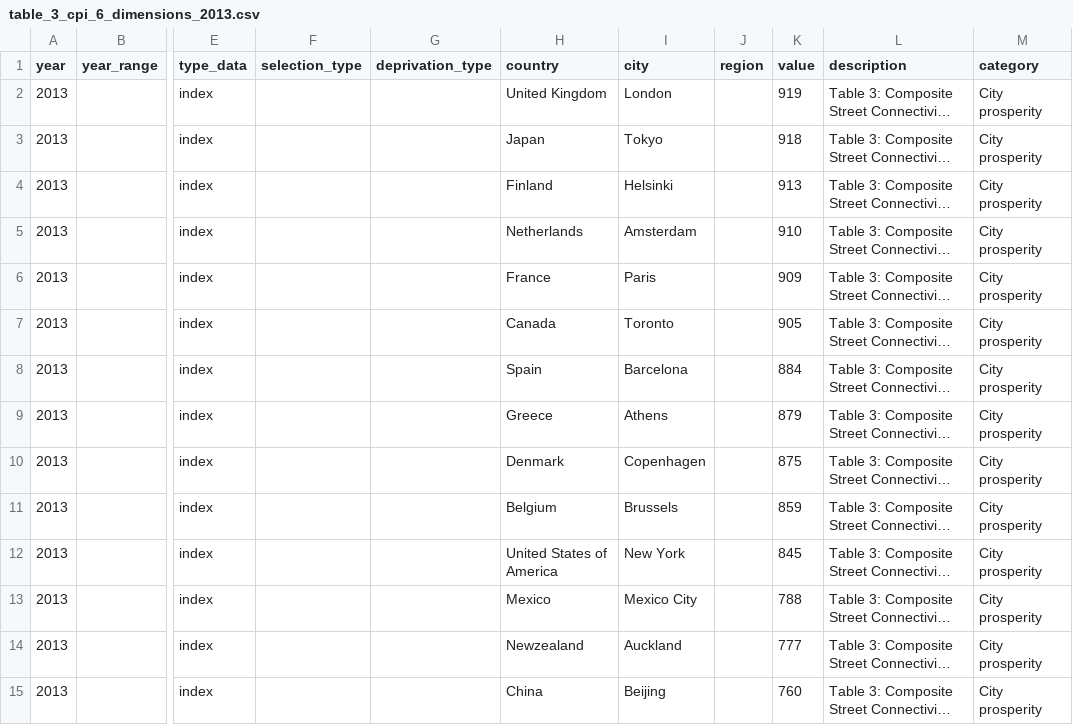
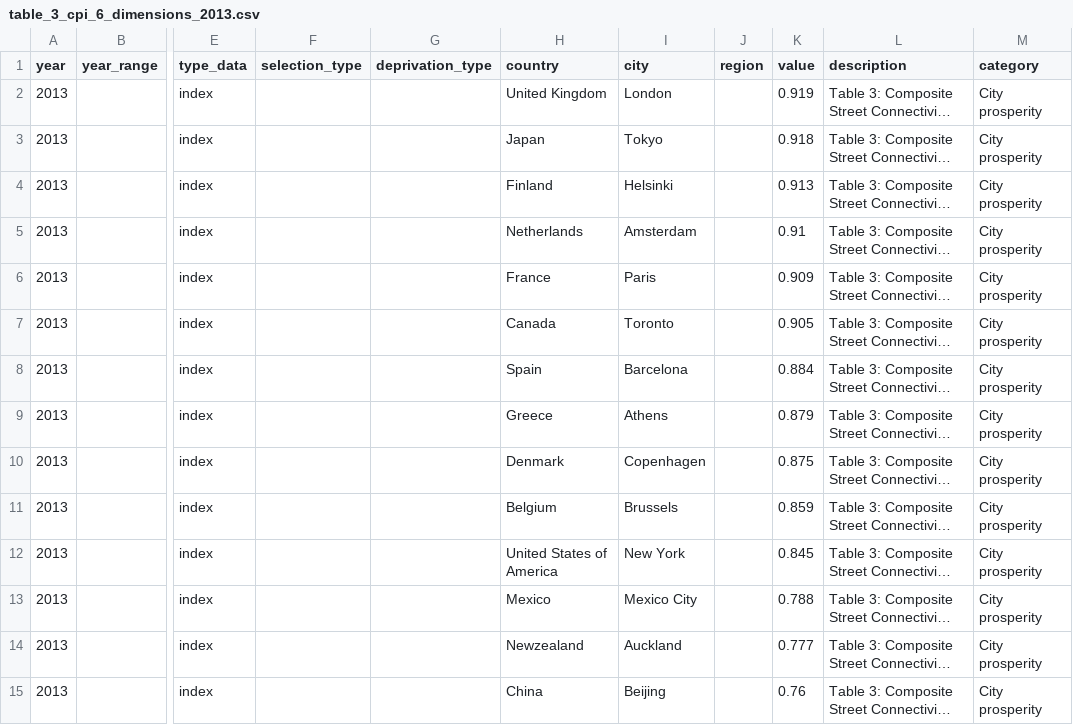
Before and after one commit to zimmerman-team/IATI.cloud, a CSV file: OIPA/indicator/indicator_data_unhabitat_numbers/table_3_cpi_6_dimensions_2013.csv, drawn as a sheet; only a part is shown, gaps mark what is left out; long unchanged cells end in …; the diff covers the shown part only; the diff names each change by its address in the sheet, - before the commit and + after, or states it on an @@ line.

```diff
--- a/OIPA/indicator/indicator_data_unhabitat_numbers/table_3_cpi_6_dimensions_2013.csv
+++ b/OIPA/indicator/indicator_data_unhabitat_numbers/table_3_cpi_6_dimensions_2013.csv
-K2 (value): 919
+K2 (value): 0.919
-K3 (value): 918
+K3 (value): 0.918
-K4 (value): 913
+K4 (value): 0.913
-K5 (value): 910
+K5 (value): 0.91
-K6 (value): 909
+K6 (value): 0.909
-K7 (value): 905
+K7 (value): 0.905
-K8 (value): 884
+K8 (value): 0.884
-K9 (value): 879
+K9 (value): 0.879
-K10 (value): 875
+K10 (value): 0.875
-K11 (value): 859
+K11 (value): 0.859
-K12 (value): 845
+K12 (value): 0.845
-K13 (value): 788
+K13 (value): 0.788
-K14 (value): 777
+K14 (value): 0.777
-K15 (value): 760
+K15 (value): 0.76
```
Also changed, not shown: 18 edited cells elsewhere in this file, OIPA/indicator/indicator_data_unhabitat_numbers/table_3_composite_street_connectivity_index_2013.csv, OIPA/indicator/indicator_data_unhabitat_numbers/table_3_environment_sustainability_index_2013.csv, 19 other files.
